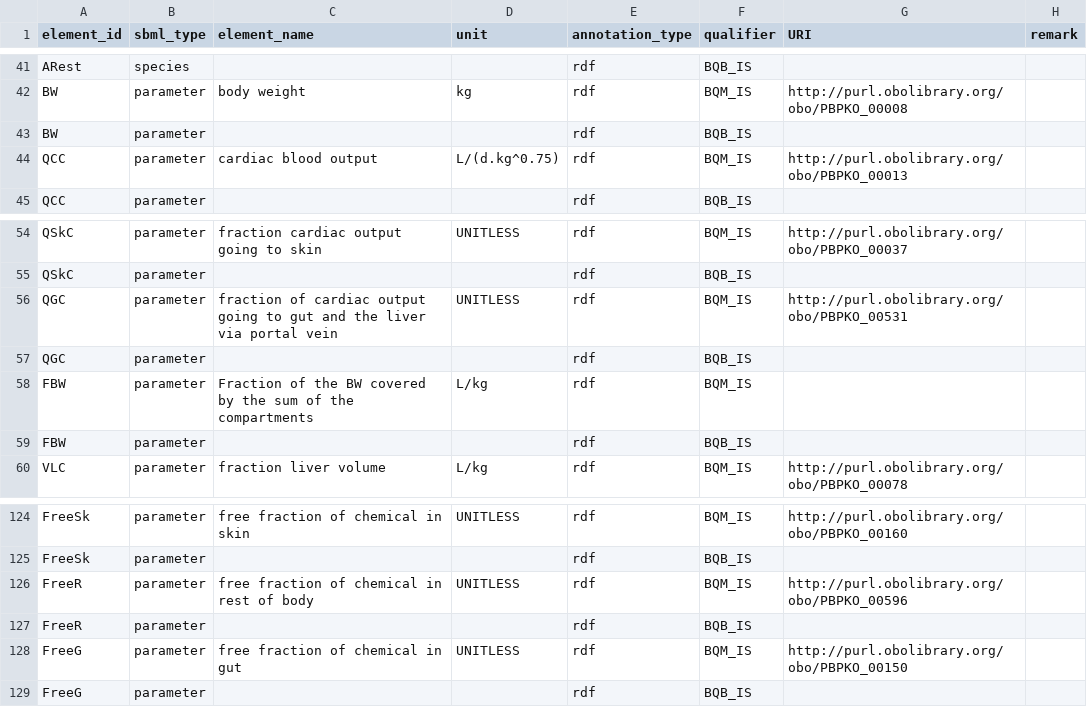
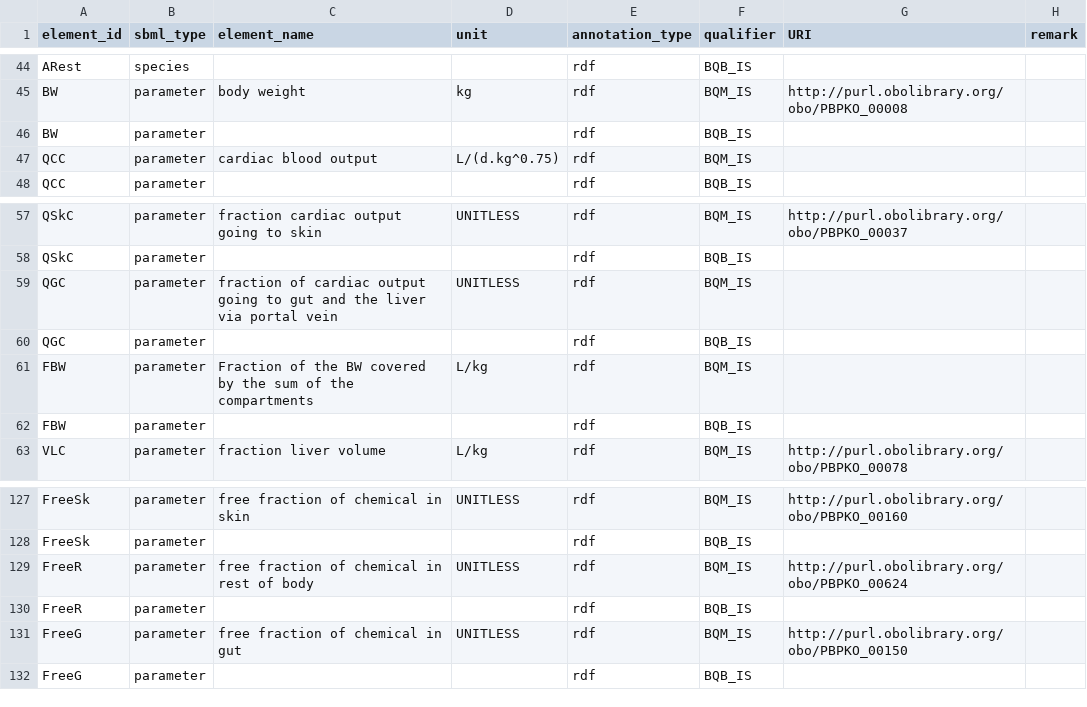
Before and after one commit to rivm-syso/pfasPBK, a CSV file: model/PBK_PFAS.annotations.csv, drawn as a sheet; only a part is shown, gaps mark what is left out; the diff covers the shown part only.

```diff
--- a/model/PBK_PFAS.annotations.csv
+++ b/model/PBK_PFAS.annotations.csv
@@ -43,3 +46,3 @@ BW,parameter,body weight,kg,rdf,BQM_IS,http://purl.obolibrary.org/obo/PBPKO_0000
 BW,parameter,,,rdf,BQB_IS,,
-QCC,parameter,cardiac blood output,L/(d.kg^0.75),rdf,BQM_IS,http://purl.obolibrary.org/obo/PBPKO_00013,
+QCC,parameter,cardiac blood output,L/(d.kg^0.75),rdf,BQM_IS,,
 QCC,parameter,,,rdf,BQB_IS,,
@@ -55,3 +58,3 @@ QSkC,parameter,fraction cardiac output going to skin,UNITLESS,rdf,BQM_IS,http://
 QSkC,parameter,,,rdf,BQB_IS,,
-QGC,parameter,fraction of cardiac output going to gut and the liver via portal vein,UNITLESS,rdf,BQM_IS,http://purl.obolibrary.org/obo/PBPKO_00531,
+QGC,parameter,fraction of cardiac output going to gut and the liver via portal vein,UNITLESS,rdf,BQM_IS,,
 QGC,parameter,,,rdf,BQB_IS,,
@@ -125,3 +128,3 @@ FreeSk,parameter,free fraction of chemical in skin,UNITLESS,rdf,BQM_IS,http://pu
 FreeSk,parameter,,,rdf,BQB_IS,,
-FreeR,parameter,free fraction of chemical in rest of body,UNITLESS,rdf,BQM_IS,http://purl.obolibrary.org/obo/PBPKO_00596,
+FreeR,parameter,free fraction of chemical in rest of body,UNITLESS,rdf,BQM_IS,http://purl.obolibrary.org/obo/PBPKO_00624,
 FreeR,parameter,,,rdf,BQB_IS,,
```
Also changed, not shown: 4 added rows, 1 removed row, 4 moved rows and 3 edited cells elsewhere in this file, model/PBK_PFAS_LT.annotations.csv, 5 other files.
